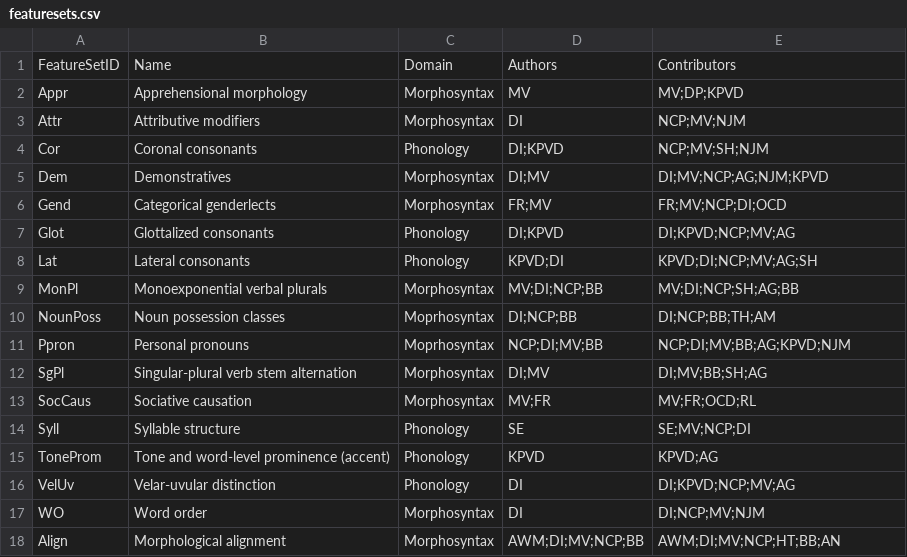
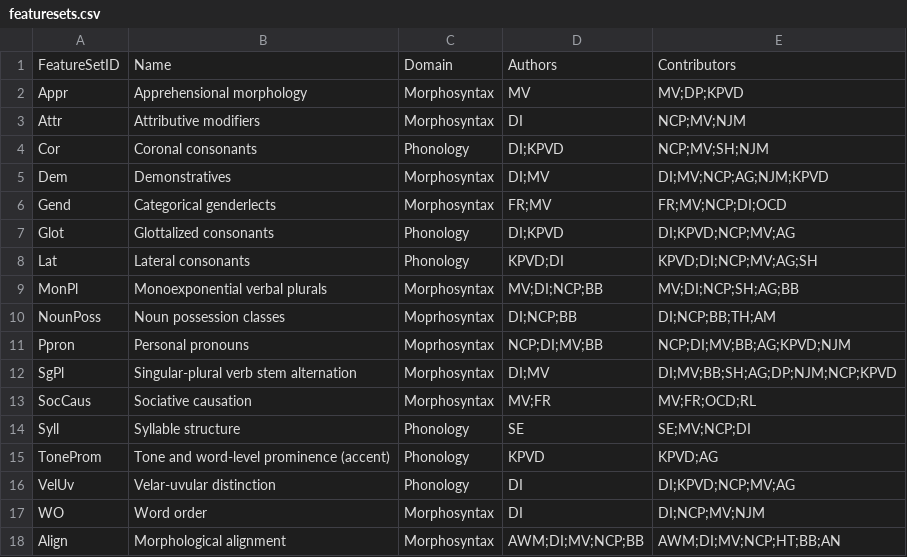
Before and after one commit to PaprikaSteiger/ooaclld, a CSV file: cldf/featuresets.csv, drawn as a sheet.

```diff
--- a/cldf/featuresets.csv
+++ b/cldf/featuresets.csv
@@ -11,3 +11,3 @@ NounPoss,Noun possession classes,Moprhosyntax,DI;NCP;BB,DI;NCP;BB;TH;AM
 Ppron,Personal pronouns,Moprhosyntax,NCP;DI;MV;BB,NCP;DI;MV;BB;AG;KPVD;NJM
-SgPl,Singular-plural verb stem alternation,Morphosyntax,DI;MV,DI;MV;BB;SH;AG
+SgPl,Singular-plural verb stem alternation,Morphosyntax,DI;MV,DI;MV;BB;SH;AG;DP;NJM;NCP;KPVD
 SocCaus,Sociative causation,Morphosyntax,MV;FR,MV;FR;OCD;RL
```
Also changed, not shown: cldf/parameters.csv, 7 other files.
